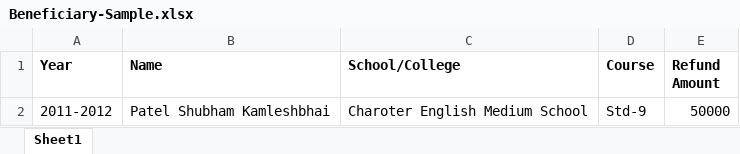
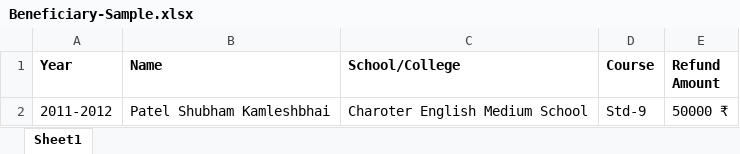
Before and after one commit to ptlshubham/ces-society-dashboard, an Excel workbook: src/assets/excel-sample/Beneficiary-Sample.xlsx, sheet Sheet1, drawn as a sheet; values as stored, in another font and other column widths than the file's, no borders; the diff names each change by its address in the sheet, - before the commit and + after, or states it on an @@ line.

```diff
--- a/src/assets/excel-sample/Beneficiary-Sample.xlsx (sheet Sheet1)
+++ b/src/assets/excel-sample/Beneficiary-Sample.xlsx (sheet Sheet1)
-E2 (Refund Amount): 50000
+E2 (Refund Amount): 50000 ₹
```
Also changed, not shown: src/assets/excel-sample/Donners-Sample.xlsx, 13 other files.
